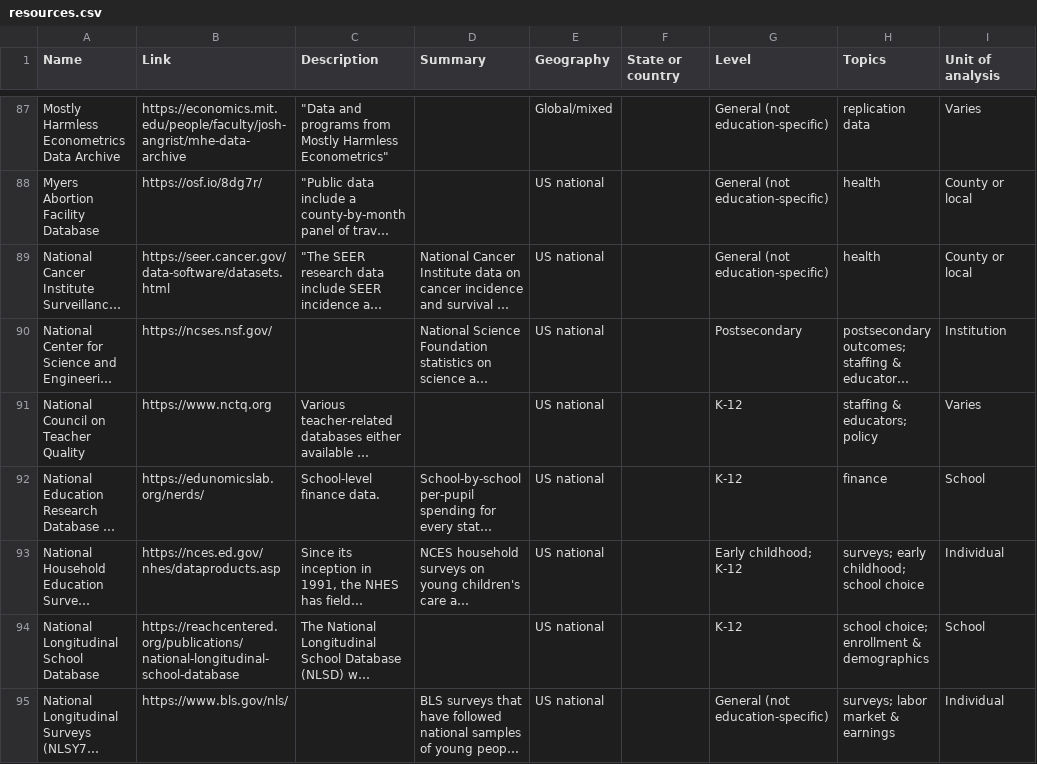
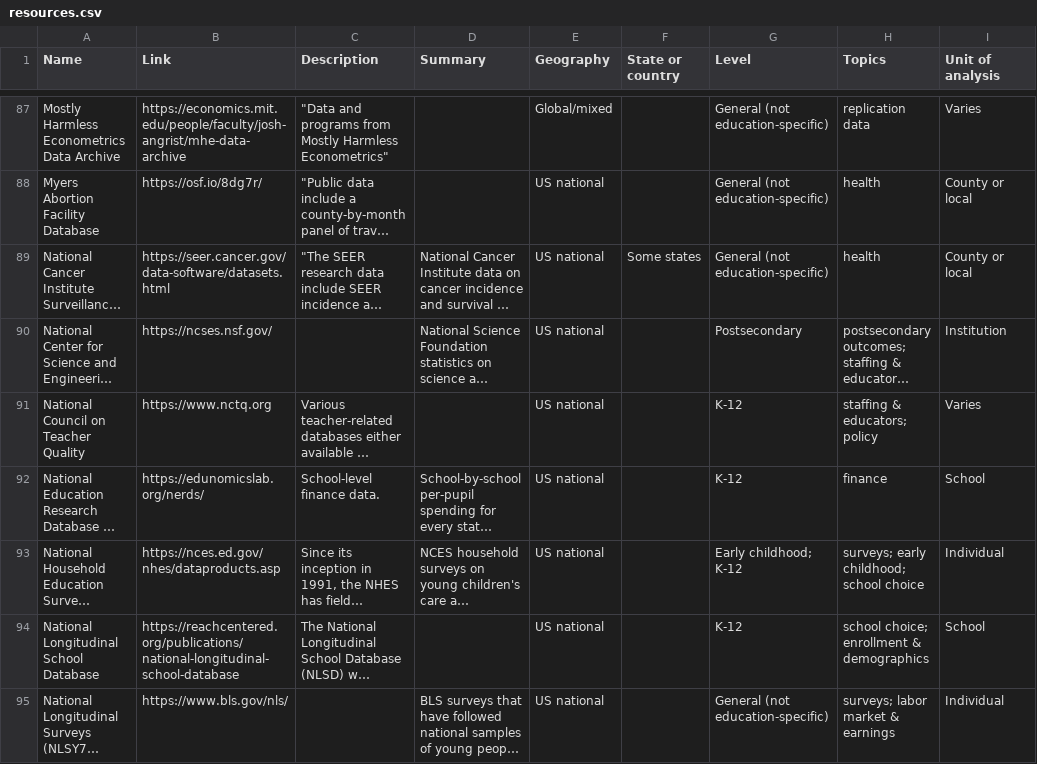
Before and after one commit to paulbruno-edu/useful-data-resources, a CSV file: data/resources.csv, drawn as a sheet; only a part is shown, gaps mark what is left out; long unchanged cells end in …; the diff names each change by its address in the sheet, - before the commit and + after, or states it on an @@ line.

```diff
--- a/data/resources.csv
+++ b/data/resources.csv
-F89 (State or country): (empty)
+F89 (State or country): Some states
```
Also changed, not shown: 7 other files.
